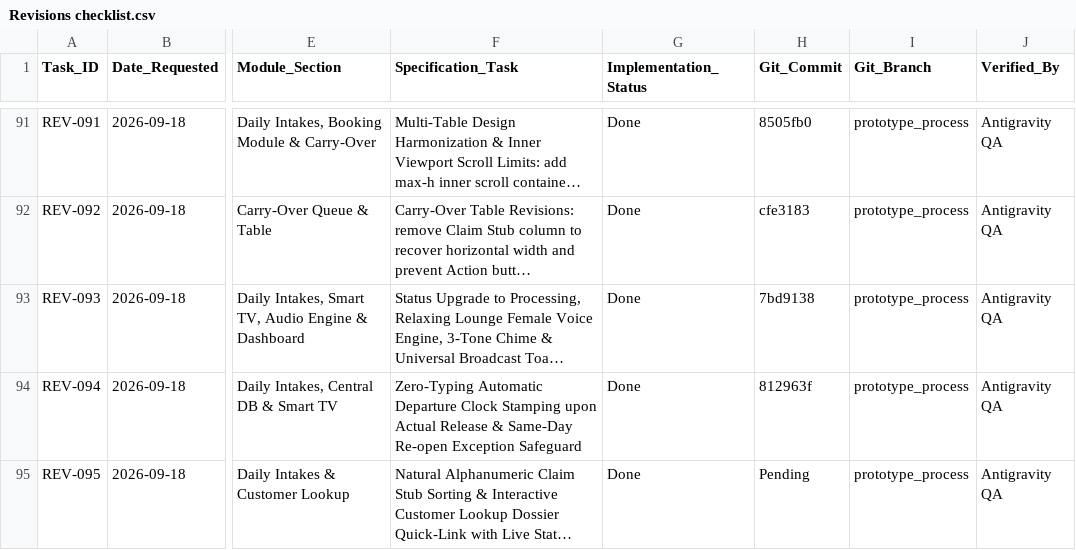
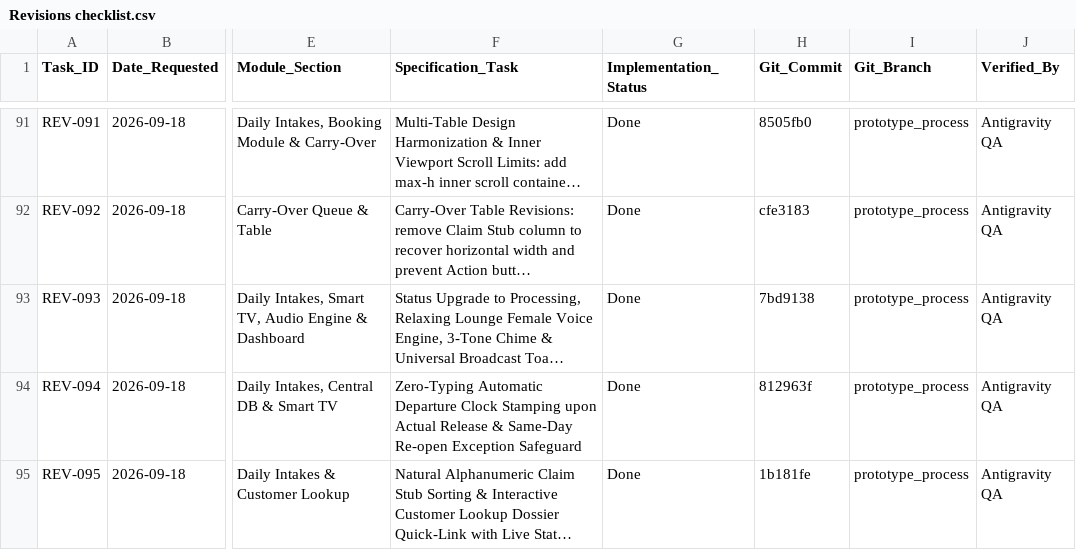
Before and after one commit to Justin-stack101/Hontech_Main_Active_Development_PHP_SQL, a CSV file: Revisions checklist.csv, drawn as a sheet; only a part is shown, gaps mark what is left out; long unchanged cells end in …; the diff names each change by its address in the sheet, - before the commit and + after, or states it on an @@ line.

Commit message:
docs(REV-095): sync final commit hash in Revisions checklist

```diff
--- a/Revisions checklist.csv
+++ b/Revisions checklist.csv
-H95 (Git_Commit): Pending
+H95 (Git_Commit): 1b181fe
```
